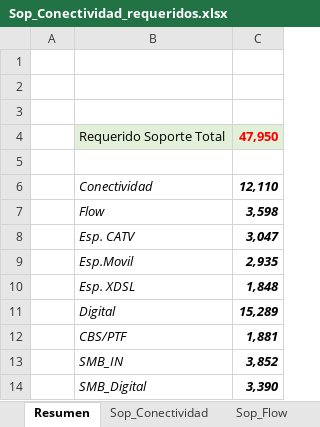
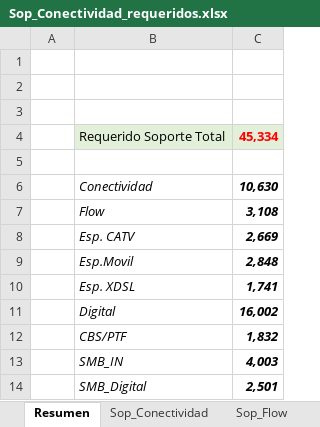
Before and after one commit to JoakoBallesteros/WorkForce, an Excel workbook: services/Sop_Conectividad_requeridos.xlsx, sheet Resumen, drawn as a sheet; values as stored, in another font and other column widths than the file's, no borders; the diff names each change by its address in the sheet, - before the commit and + after, or states it on an @@ line.

```diff
--- a/services/Sop_Conectividad_requeridos.xlsx (sheet Resumen)
+++ b/services/Sop_Conectividad_requeridos.xlsx (sheet Resumen)
-C4: 47,950
+C4: 45,334
-C6: 12,110
+C6: 10,630
-C7: 3,598
+C7: 3,108
-C8: 3,047
+C8: 2,669
-C9: 2,935
+C9: 2,848
-C10: 1,848
+C10: 1,741
-C11: 15,289
+C11: 16,002
-C12: 1,881
+C12: 1,832
-C13: 3,852
+C13: 4,003
-C14: 3,390
+C14: 2,501
```
Also changed, not shown: sheet Sop_Flow, sheet Sop_Conectividad, sheet Digital, sheet CBS, sheet Esp_XDSL, sheet SMB_Digital, 3 more sheets, nomina.xlsx, services/Sop_Conectividad_reporte.xlsx, 15 other files.
